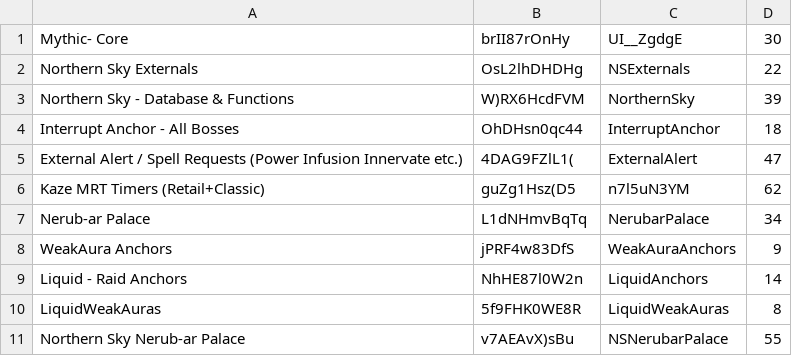
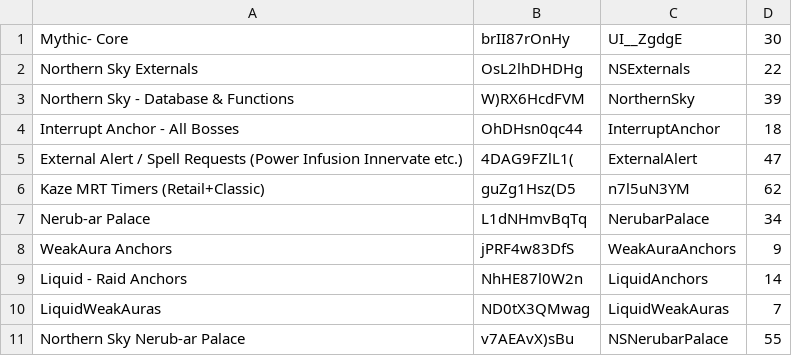
Before and after one commit to anturner130/Mythic-Minus-Media, a CSV file: Scripts/WAs.csv, drawn as a sheet.

Commit message:
Updating Liquid WA ID because Liquid is cringe

```diff
--- a/Scripts/WAs.csv
+++ b/Scripts/WAs.csv
@@ -9,3 +9,3 @@ WeakAura Anchors, jPRF4w83DfS, WeakAuraAnchors, 9
 Liquid - Raid Anchors, NhHE87l0W2n, LiquidAnchors, 14
-LiquidWeakAuras, 5f9FHK0WE8R, LiquidWeakAuras, 8
+LiquidWeakAuras, ND0tX3QMwag, LiquidWeakAuras, 7
 Northern Sky Nerub-ar Palace, v7AEAvX)sBu, NSNerubarPalace, 55
```
